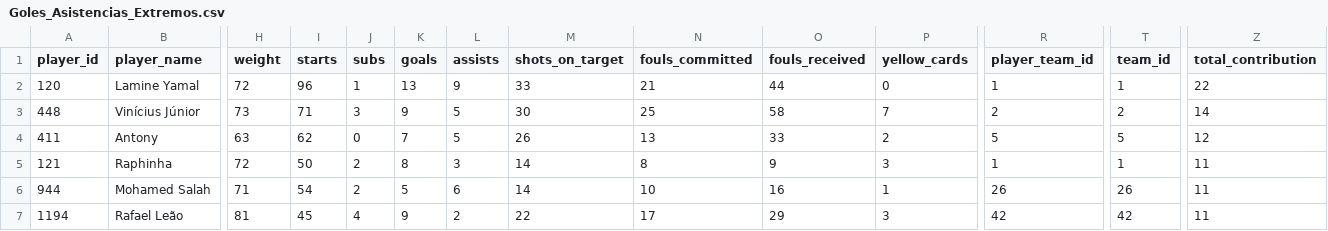
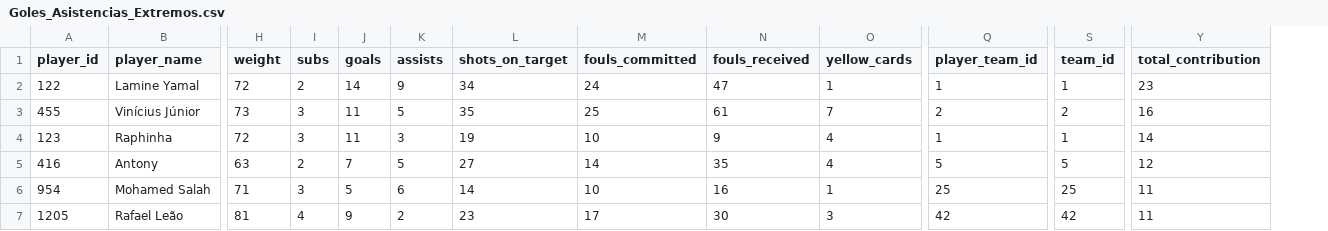
Before and after one commit to DavidCaraballoBulnes/Data-Preparation-ESPN-Soccer, a CSV file: data_output/Goles_Asistencias_Extremos.csv, drawn as a sheet; only a part is shown, gaps mark what is left out; removed rows and columns are numbered as before the commit, all else as after; rows hold the shown columns only; the diff covers the shown part only; the diff names each change by its address in the sheet, - before the commit and + after, or states it on an @@ line.

```diff
--- a/data_output/Goles_Asistencias_Extremos.csv
+++ b/data_output/Goles_Asistencias_Extremos.csv
-column I (starts), rows 2-4: 96 | 71 | 62; rows 6-7: 54 | 45
-A2 (player_id): 120
+A2 (player_id): 122
-I2 (subs): 1
+I2 (subs): 2
-J2 (goals): 13
+J2 (goals): 14
-L2 (shots_on_target): 33
+L2 (shots_on_target): 34
-M2 (fouls_committed): 21
+M2 (fouls_committed): 24
-N2 (fouls_received): 44
+N2 (fouls_received): 47
-O2 (yellow_cards): 0
+O2 (yellow_cards): 1
-Y2 (total_contribution): 22
+Y2 (total_contribution): 23
-A3 (player_id): 448
+A3 (player_id): 455
-J3 (goals): 9
+J3 (goals): 11
-L3 (shots_on_target): 30
+L3 (shots_on_target): 35
-N3 (fouls_received): 58
+N3 (fouls_received): 61
-Y3 (total_contribution): 14
+Y3 (total_contribution): 16
+row 4: 123 | Raphinha | 72 | 3 | 11 | 3 | 19 | 10 | 9 | 4 | 1 | 1 | 14
-A5 (player_id): 411
+A5 (player_id): 416
-I5 (subs): 0
+I5 (subs): 2
-L5 (shots_on_target): 26
+L5 (shots_on_target): 27
-M5 (fouls_committed): 13
+M5 (fouls_committed): 14
-N5 (fouls_received): 33
+N5 (fouls_received): 35
-O5 (yellow_cards): 2
+O5 (yellow_cards): 4
-row 5: 121 | Raphinha | 72 | 50 | 2 | 8 | 3 | 14 | 8 | 9 | 3 | 1 | 1 | 11
-A6 (player_id): 944
+A6 (player_id): 954
-I6 (subs): 2
+I6 (subs): 3
-Q6 (player_team_id): 26
+Q6 (player_team_id): 25
-S6 (team_id): 26
+S6 (team_id): 25
-A7 (player_id): 1194
+A7 (player_id): 1205
-L7 (shots_on_target): 22
+L7 (shots_on_target): 23
-N7 (fouls_received): 29
+N7 (fouls_received): 30
```
Also changed, not shown: 34 edited cells elsewhere in this file, data_output/Equipos_Eficientes_GD_Puntos_Por_Partido.csv, data_output/Estadisticas_Jugadores.csv, 23 other files.
